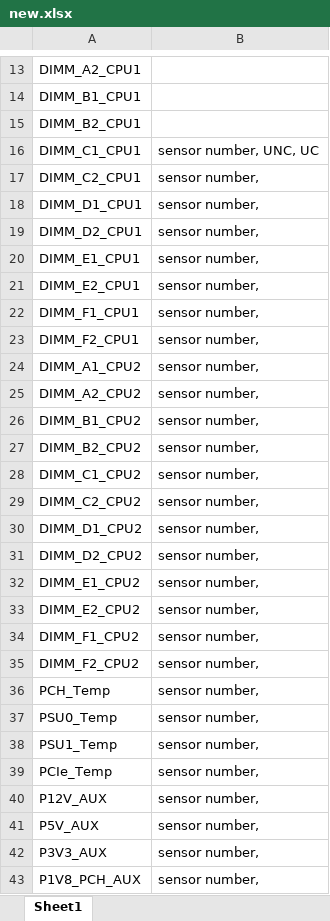
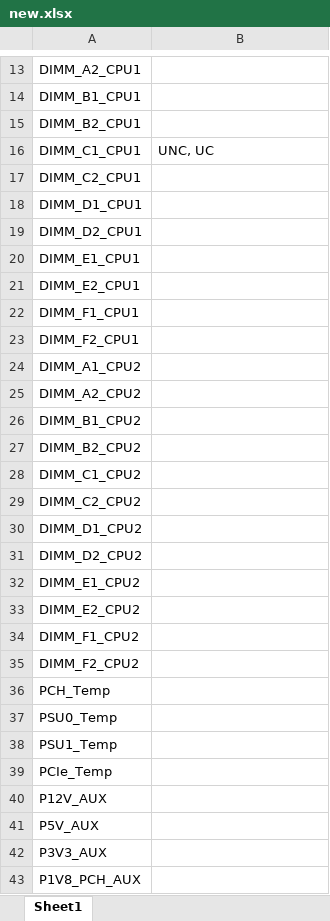
Before and after one commit to LittleBiscuit007/SDRDataCompare, an Excel workbook: new.xlsx, sheet Sheet1, drawn as a sheet; only a part is shown, gaps mark what is left out; values as stored, in another font and other column widths than the file's, no borders; the diff covers the shown part only; the diff names each change by its address in the sheet, - before the commit and + after, or states it on an @@ line.

Commit message:
fix: ipmi sensor number get appear error from DIMM_C1_CPU1 start

```diff
--- a/new.xlsx (sheet Sheet1)
+++ b/new.xlsx (sheet Sheet1)
-B16: sensor number, UNC, UC
+B16: UNC, UC
-B17:B43: sensor number,
+B17:B43: (empty)
```
Also changed, not shown: 19 edited cells elsewhere in this sheet, 4 other files.
